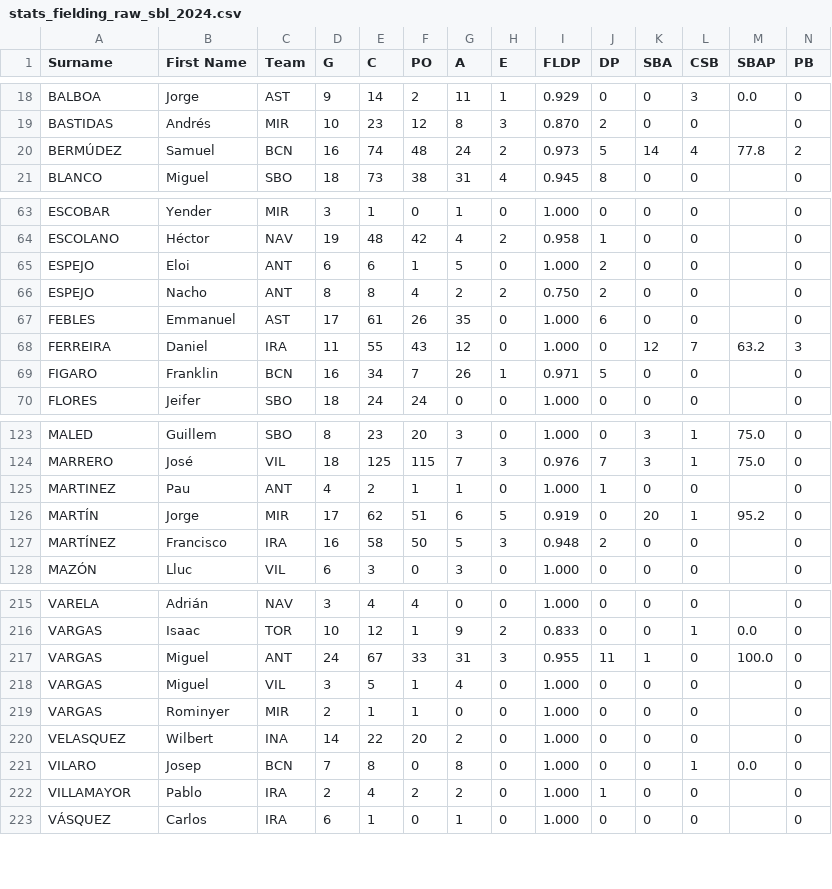
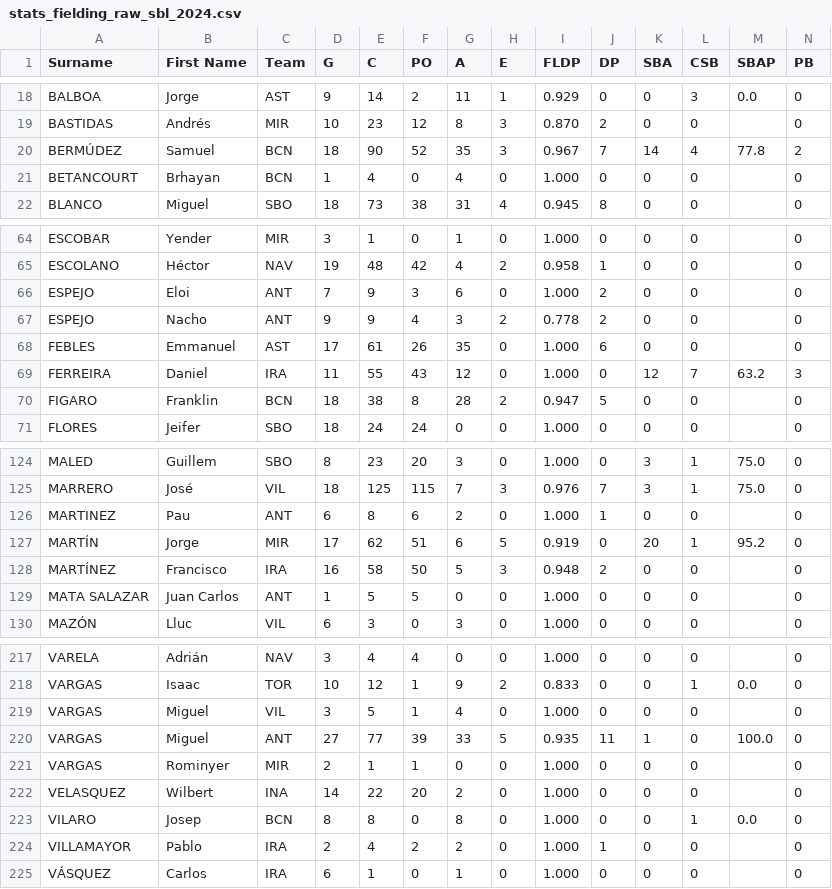
Before and after one commit to tonper19/ballgame, a CSV file: data/csv/stats_fielding_raw_sbl_2024.csv, drawn as a sheet; only a part is shown, gaps mark what is left out; removed rows and columns are numbered as before the commit, all else as after; rows hold the shown columns only; the diff covers the shown part only; the diff names each change by its address in the sheet, - before the commit and + after, or states it on an @@ line.

```diff
--- a/data/csv/stats_fielding_raw_sbl_2024.csv
+++ b/data/csv/stats_fielding_raw_sbl_2024.csv
-D20 (G): 16
+D20 (G): 18
-E20 (C): 74
+E20 (C): 90
-F20 (PO): 48
+F20 (PO): 52
-G20 (A): 24
+G20 (A): 35
-H20 (E): 2
+H20 (E): 3
-I20 (FLDP): 0.973
+I20 (FLDP): 0.967
-J20 (DP): 5
+J20 (DP): 7
+row 21: BETANCOURT | Brhayan | BCN | 1 | 4 | 0 | 4 | 0 | 1.000 | 0 | 0 | 0 |  | 0
-D66 (G): 6
+D66 (G): 7
-E66 (C): 6
+E66 (C): 9
-F66 (PO): 1
+F66 (PO): 3
-G66 (A): 5
+G66 (A): 6
-D67 (G): 8
+D67 (G): 9
-E67 (C): 8
+E67 (C): 9
-G67 (A): 2
+G67 (A): 3
-I67 (FLDP): 0.750
+I67 (FLDP): 0.778
-D70 (G): 16
+D70 (G): 18
-E70 (C): 34
+E70 (C): 38
-F70 (PO): 7
+F70 (PO): 8
-G70 (A): 26
+G70 (A): 28
-H70 (E): 1
+H70 (E): 2
-I70 (FLDP): 0.971
+I70 (FLDP): 0.947
-D126 (G): 4
+D126 (G): 6
-E126 (C): 2
+E126 (C): 8
-F126 (PO): 1
+F126 (PO): 6
-G126 (A): 1
+G126 (A): 2
+row 129: MATA SALAZAR | Juan Carlos | ANT | 1 | 5 | 5 | 0 | 0 | 1.000 | 0 | 0 | 0 |  | 0
-row 217: VARGAS | Miguel | ANT | 24 | 67 | 33 | 31 | 3 | 0.955 | 11 | 1 | 0 | 100.0 | 0
+row 220: VARGAS | Miguel | ANT | 27 | 77 | 39 | 33 | 5 | 0.935 | 11 | 1 | 0 | 100.0 | 0
-D223 (G): 7
+D223 (G): 8
```
Also changed, not shown: 82 edited cells elsewhere in this file, data/csv/stats_batting_raw_sbl_2024.csv, data/csv/stats_batting_raw_shk_2024.csv, 16 other files.
